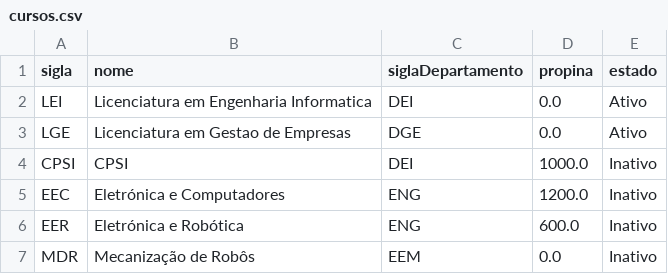
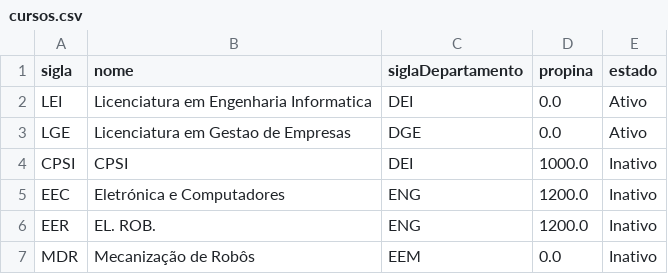
Before and after one commit to 1251943Levi/LP2-Grupo1, a CSV file: LP2-Grupo1/bd/cursos.csv, drawn as a sheet.

```diff
--- a/LP2-Grupo1/bd/cursos.csv
+++ b/LP2-Grupo1/bd/cursos.csv
@@ -5,3 +5,3 @@ CPSI;CPSI;DEI;1000.0;Inativo
 EEC;Eletrónica e Computadores;ENG;1200.0;Inativo
-EER;Eletrónica e Robótica;ENG;600.0;Inativo
+EER;EL. ROB.;ENG;1200.0;Inativo
 MDR;Mecanização de Robôs;EEM;0.0;Inativo
```
Also changed, not shown: LP2-Grupo1/bd/credenciais.csv, LP2-Grupo1/bd/estudantes.csv, 12 other files.
